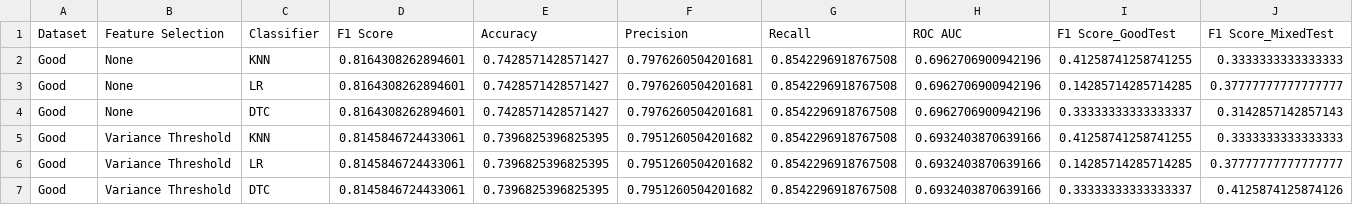
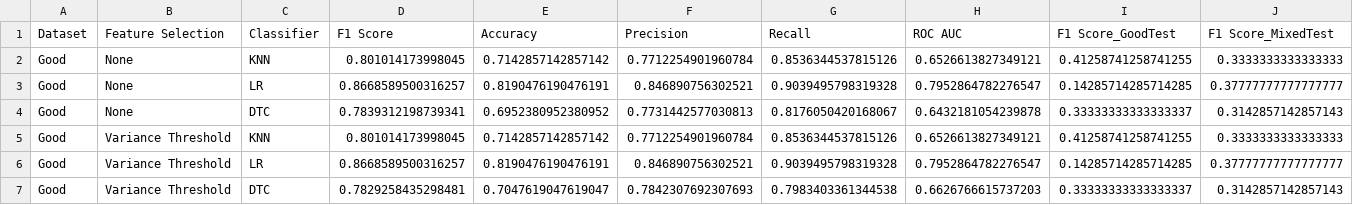
Before and after one commit to m3bogdan/Project-2-Medical-Imaging, a CSV file: data/csv/merged_results.csv, drawn as a sheet; only a part is shown; the diff covers the shown part only; the diff names each change by its address in the sheet, - before the commit and + after, or states it on an @@ line.

```diff
--- a/data/csv/merged_results.csv
+++ b/data/csv/merged_results.csv
-D2 (F1 Score): 0.8164308262894601
+D2 (F1 Score): 0.801014173998045
-E2 (Accuracy): 0.7428571428571427
+E2 (Accuracy): 0.7142857142857142
-F2 (Precision): 0.7976260504201681
+F2 (Precision): 0.7712254901960784
-G2 (Recall): 0.8542296918767508
+G2 (Recall): 0.8536344537815126
-H2 (ROC AUC): 0.6962706900942196
+H2 (ROC AUC): 0.6526613827349121
-D3 (F1 Score): 0.8164308262894601
+D3 (F1 Score): 0.8668589500316257
-E3 (Accuracy): 0.7428571428571427
+E3 (Accuracy): 0.8190476190476191
-F3 (Precision): 0.7976260504201681
+F3 (Precision): 0.846890756302521
-G3 (Recall): 0.8542296918767508
+G3 (Recall): 0.9039495798319328
-H3 (ROC AUC): 0.6962706900942196
+H3 (ROC AUC): 0.7952864782276547
-D4 (F1 Score): 0.8164308262894601
+D4 (F1 Score): 0.7839312198739341
-E4 (Accuracy): 0.7428571428571427
+E4 (Accuracy): 0.6952380952380952
-F4 (Precision): 0.7976260504201681
+F4 (Precision): 0.7731442577030813
-G4 (Recall): 0.8542296918767508
+G4 (Recall): 0.8176050420168067
-H4 (ROC AUC): 0.6962706900942196
+H4 (ROC AUC): 0.6432181054239878
-D5 (F1 Score): 0.8145846724433061
+D5 (F1 Score): 0.801014173998045
-E5 (Accuracy): 0.7396825396825395
+E5 (Accuracy): 0.7142857142857142
-F5 (Precision): 0.7951260504201682
+F5 (Precision): 0.7712254901960784
-G5 (Recall): 0.8542296918767508
+G5 (Recall): 0.8536344537815126
-H5 (ROC AUC): 0.6932403870639166
+H5 (ROC AUC): 0.6526613827349121
-D6 (F1 Score): 0.8145846724433061
+D6 (F1 Score): 0.8668589500316257
-E6 (Accuracy): 0.7396825396825395
+E6 (Accuracy): 0.8190476190476191
-F6 (Precision): 0.7951260504201682
+F6 (Precision): 0.846890756302521
-G6 (Recall): 0.8542296918767508
+G6 (Recall): 0.9039495798319328
-H6 (ROC AUC): 0.6932403870639166
+H6 (ROC AUC): 0.7952864782276547
-D7 (F1 Score): 0.8145846724433061
+D7 (F1 Score): 0.7829258435298481
-E7 (Accuracy): 0.7396825396825395
+E7 (Accuracy): 0.7047619047619047
-F7 (Precision): 0.7951260504201682
+F7 (Precision): 0.7842307692307693
-G7 (Recall): 0.8542296918767508
+G7 (Recall): 0.7983403361344538
-H7 (ROC AUC): 0.6932403870639166
+H7 (ROC AUC): 0.6626766615737203
-J7 (F1 Score_MixedTest): 0.4125874125874126
+J7 (F1 Score_MixedTest): 0.3142857142857143
```
Also changed, not shown: 2 added rows, 2 removed rows and 101 edited cells elsewhere in this file, data/csv/test_results.csv, 10 other files.
